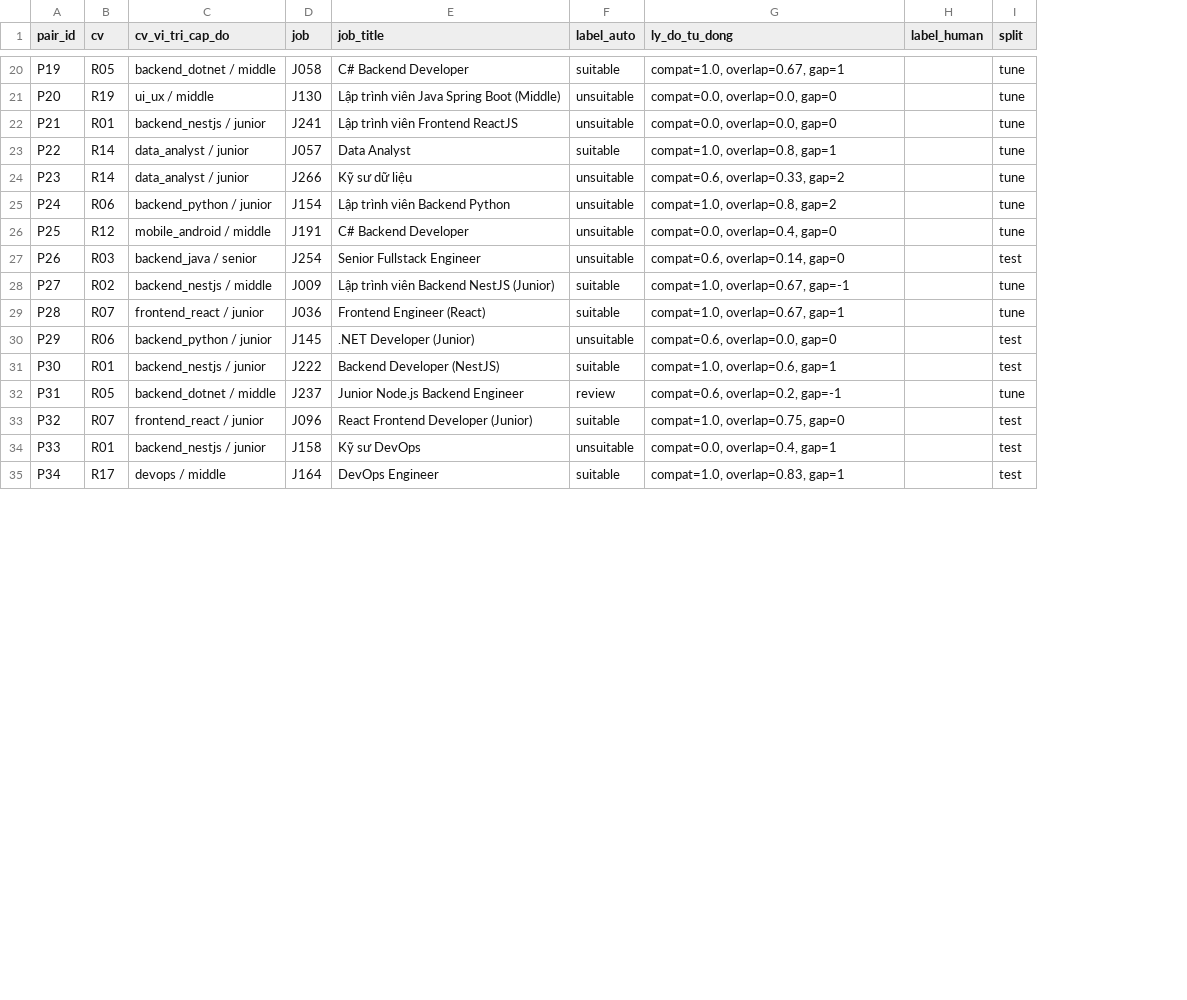
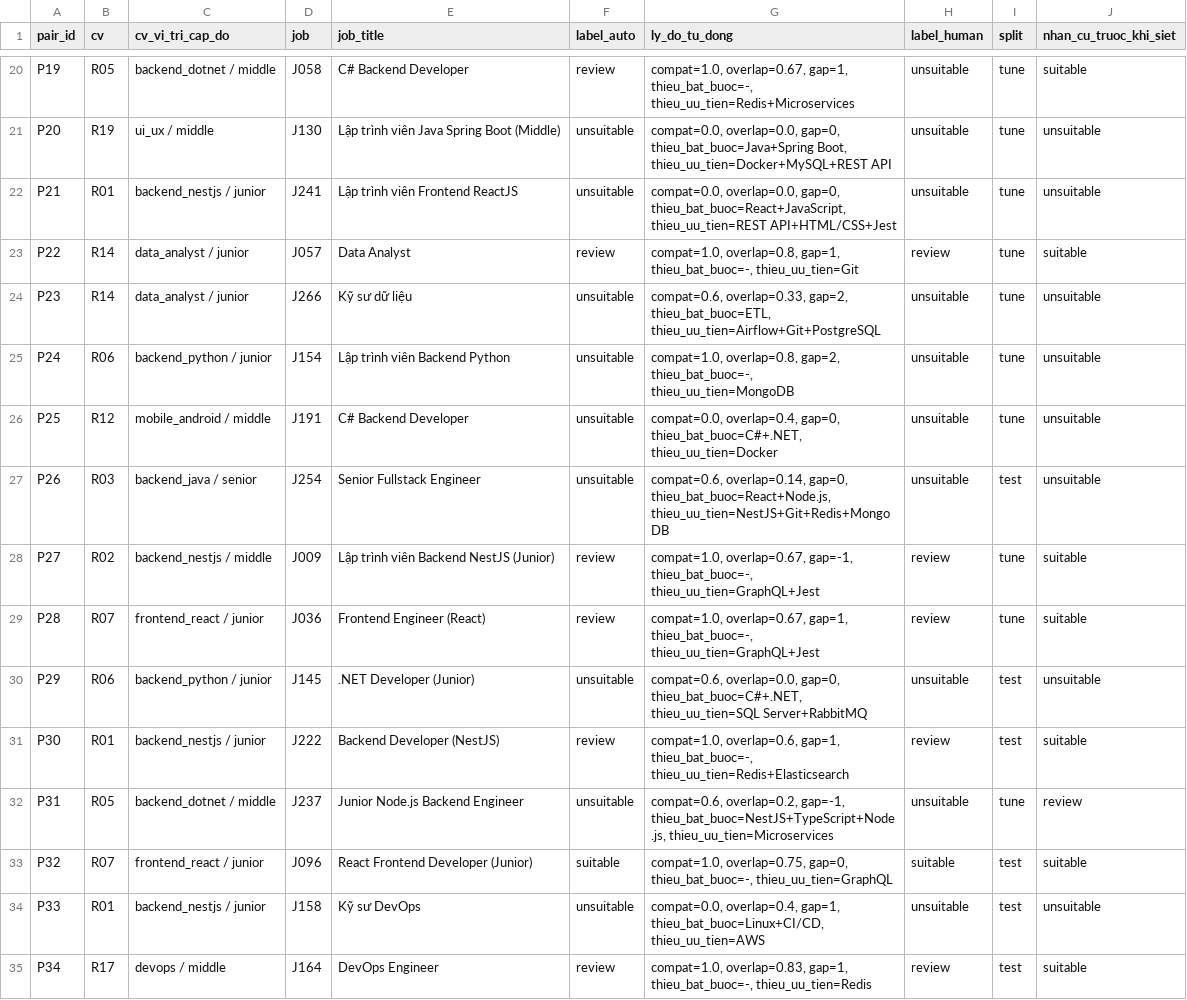
Before and after one commit to tlong1312/job-board-backend, a CSV file: seed-data/data/pairs_review.csv, drawn as a sheet; only a part is shown, gaps mark what is left out; the diff covers the shown part only; the diff names each change by its address in the sheet, - before the commit and + after, or states it on an @@ line.

```diff
--- a/seed-data/data/pairs_review.csv
+++ b/seed-data/data/pairs_review.csv
+column J (nhan_cu_truoc_khi_siet), rows 20-35: suitable | unsuitable | unsuitable | suitable | unsuitable | unsuitable | unsuitable | unsuitable | suitable | suitable | unsuitable | suitable | review | suitable | unsuitable | suitable
-F20 (label_auto): suitable
+F20 (label_auto): review
-G20 (ly_do_tu_dong): compat=1.0, overlap=0.67, gap=1
+G20 (ly_do_tu_dong): compat=1.0, overlap=0.67, gap=1, thieu_bat_buoc=-, thieu_uu_tien=Redis+Microservices
-H20:H22 (label_human): (empty)
+H20:H22 (label_human): unsuitable
-G21 (ly_do_tu_dong): compat=0.0, overlap=0.0, gap=0
+G21 (ly_do_tu_dong): compat=0.0, overlap=0.0, gap=0, thieu_bat_buoc=Java+Spring Boot, thieu_uu_tien=Docker+MySQL+REST API
-G22 (ly_do_tu_dong): compat=0.0, overlap=0.0, gap=0
+G22 (ly_do_tu_dong): compat=0.0, overlap=0.0, gap=0, thieu_bat_buoc=React+JavaScript, thieu_uu_tien=REST API+HTML/CSS+Jest
-F23 (label_auto): suitable
+F23 (label_auto): review
-G23 (ly_do_tu_dong): compat=1.0, overlap=0.8, gap=1
+G23 (ly_do_tu_dong): compat=1.0, overlap=0.8, gap=1, thieu_bat_buoc=-, thieu_uu_tien=Git
-H23 (label_human): (empty)
+H23 (label_human): review
-G24 (ly_do_tu_dong): compat=0.6, overlap=0.33, gap=2
+G24 (ly_do_tu_dong): compat=0.6, overlap=0.33, gap=2, thieu_bat_buoc=ETL, thieu_uu_tien=Airflow+Git+PostgreSQL
-H24:H27 (label_human): (empty)
+H24:H27 (label_human): unsuitable
-G25 (ly_do_tu_dong): compat=1.0, overlap=0.8, gap=2
+G25 (ly_do_tu_dong): compat=1.0, overlap=0.8, gap=2, thieu_bat_buoc=-, thieu_uu_tien=MongoDB
-G26 (ly_do_tu_dong): compat=0.0, overlap=0.4, gap=0
+G26 (ly_do_tu_dong): compat=0.0, overlap=0.4, gap=0, thieu_bat_buoc=C#+.NET, thieu_uu_tien=Docker
-G27 (ly_do_tu_dong): compat=0.6, overlap=0.14, gap=0
+G27 (ly_do_tu_dong): compat=0.6, overlap=0.14, gap=0, thieu_bat_buoc=React+Node.js, thieu_uu_tien=NestJS+Git+Redis+MongoDB
-F28:F29 (label_auto): suitable
+F28:F29 (label_auto): review
-G28 (ly_do_tu_dong): compat=1.0, overlap=0.67, gap=-1
+G28 (ly_do_tu_dong): compat=1.0, overlap=0.67, gap=-1, thieu_bat_buoc=-, thieu_uu_tien=GraphQL+Jest
-H28:H29 (label_human): (empty)
+H28:H29 (label_human): review
-G29 (ly_do_tu_dong): compat=1.0, overlap=0.67, gap=1
+G29 (ly_do_tu_dong): compat=1.0, overlap=0.67, gap=1, thieu_bat_buoc=-, thieu_uu_tien=GraphQL+Jest
-G30 (ly_do_tu_dong): compat=0.6, overlap=0.0, gap=0
+G30 (ly_do_tu_dong): compat=0.6, overlap=0.0, gap=0, thieu_bat_buoc=C#+.NET, thieu_uu_tien=SQL Server+RabbitMQ
-H30 (label_human): (empty)
+H30 (label_human): unsuitable
-F31 (label_auto): suitable
+F31 (label_auto): review
-G31 (ly_do_tu_dong): compat=1.0, overlap=0.6, gap=1
+G31 (ly_do_tu_dong): compat=1.0, overlap=0.6, gap=1, thieu_bat_buoc=-, thieu_uu_tien=Redis+Elasticsearch
-H31 (label_human): (empty)
+H31 (label_human): review
-F32 (label_auto): review
+F32 (label_auto): unsuitable
-G32 (ly_do_tu_dong): compat=0.6, overlap=0.2, gap=-1
+G32 (ly_do_tu_dong): compat=0.6, overlap=0.2, gap=-1, thieu_bat_buoc=NestJS+TypeScript+Node.js, thieu_uu_tien=Microservices
-H32 (label_human): (empty)
+H32 (label_human): unsuitable
-G33 (ly_do_tu_dong): compat=1.0, overlap=0.75, gap=0
+G33 (ly_do_tu_dong): compat=1.0, overlap=0.75, gap=0, thieu_bat_buoc=-, thieu_uu_tien=GraphQL
-H33 (label_human): (empty)
+H33 (label_human): suitable
-G34 (ly_do_tu_dong): compat=0.0, overlap=0.4, gap=1
+G34 (ly_do_tu_dong): compat=0.0, overlap=0.4, gap=1, thieu_bat_buoc=Linux+CI/CD, thieu_uu_tien=AWS
-H34 (label_human): (empty)
+H34 (label_human): unsuitable
-F35 (label_auto): suitable
+F35 (label_auto): review
-G35 (ly_do_tu_dong): compat=1.0, overlap=0.83, gap=1
+G35 (ly_do_tu_dong): compat=1.0, overlap=0.83, gap=1, thieu_bat_buoc=-, thieu_uu_tien=Redis
-H35 (label_human): (empty)
+H35 (label_human): review
```
Also changed, not shown: 60 edited cells elsewhere in this file, seed-data/data/queries_review.csv, 4 other files.
